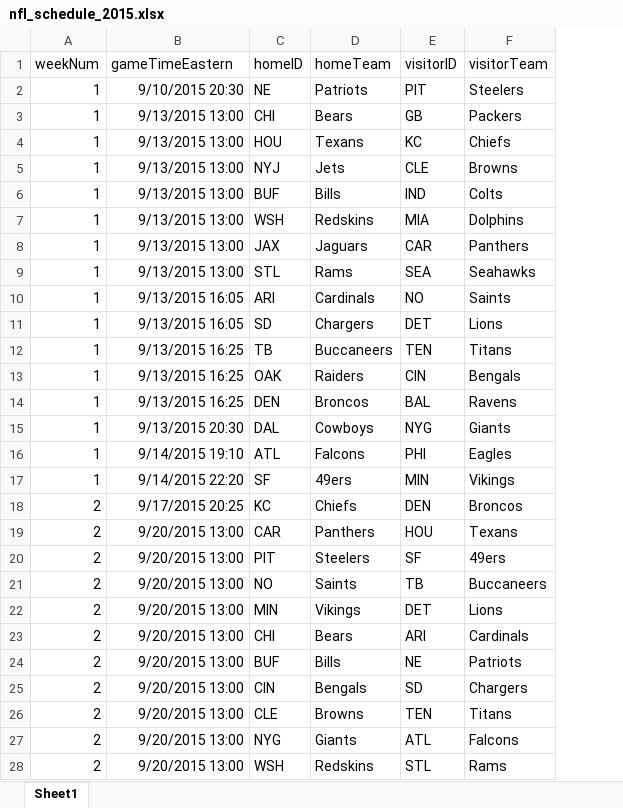
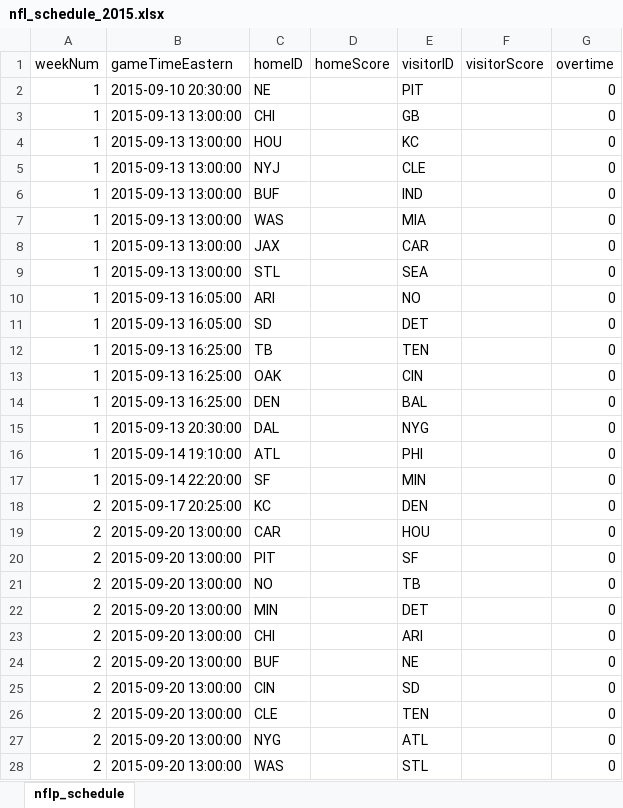
Before and after one commit to rothkj1022/phppickem, an Excel workbook: docs/nfl_schedule_2015.xlsx, sheet nflp_schedule, drawn as a sheet; only a part is shown; values as stored, in another font and other column widths than the file's, no borders; removed rows and columns are numbered as before the commit, all else as after; the diff covers the shown part only; the diff names each change by its address in the sheet, - before the commit and + after, or states it on an @@ line.

Commit message:
Fixed team code for Washington Redskins as reported by aharonhannan.  Also updated Cleveland Browns and Pittsburgh Steelers logos.

```diff
--- a/docs/nfl_schedule_2015.xlsx (sheet nflp_schedule)
+++ b/docs/nfl_schedule_2015.xlsx (sheet nflp_schedule)
-sheet tab: Sheet1
+sheet tab: nflp_schedule
-column D (homeTeam), rows 2-28: Patriots | Bears | Texans | Jets | Bills | Redskins | Jaguars | Rams | Cardinals | Chargers | Buccaneers | Raiders | Broncos | Cowboys | Falcons | 49ers | Chiefs | Panthers | Steelers | Saints | Vikings | Bears | Bills | Bengals | Browns | Giants | Redskins
+column D (homeScore), empty
-column F (visitorTeam), rows 2-28: Steelers | Packers | Chiefs | Browns | Colts | Dolphins | Panthers | Seahawks | Saints | Lions | Titans | Bengals | Ravens | Giants | Eagles | Vikings | Broncos | Texans | 49ers | Buccaneers | Lions | Cardinals | Patriots | Chargers | Titans | Falcons | Rams
+column F (visitorScore), empty
+column G (overtime), rows 2-28: all 0
-B2 (gameTimeEastern): 9/10/2015 20:30
+B2 (gameTimeEastern): 2015-09-10 20:30:00
-B3:B9 (gameTimeEastern): 9/13/2015 13:00
+B3:B9 (gameTimeEastern): 2015-09-13 13:00:00
-C7 (homeID): WSH
+C7 (homeID): WAS
-B10:B11 (gameTimeEastern): 9/13/2015 16:05
+B10:B11 (gameTimeEastern): 2015-09-13 16:05:00
-B12:B14 (gameTimeEastern): 9/13/2015 16:25
+B12:B14 (gameTimeEastern): 2015-09-13 16:25:00
-B15 (gameTimeEastern): 9/13/2015 20:30
+B15 (gameTimeEastern): 2015-09-13 20:30:00
-B16 (gameTimeEastern): 9/14/2015 19:10
+B16 (gameTimeEastern): 2015-09-14 19:10:00
-B17 (gameTimeEastern): 9/14/2015 22:20
+B17 (gameTimeEastern): 2015-09-14 22:20:00
-B18 (gameTimeEastern): 9/17/2015 20:25
+B18 (gameTimeEastern): 2015-09-17 20:25:00
-B19:B28 (gameTimeEastern): 9/20/2015 13:00
+B19:B28 (gameTimeEastern): 2015-09-20 13:00:00
-C28 (homeID): WSH
+C28 (homeID): WAS
```
Also changed, not shown: 243 edited cells elsewhere in this sheet, 37 other files.
